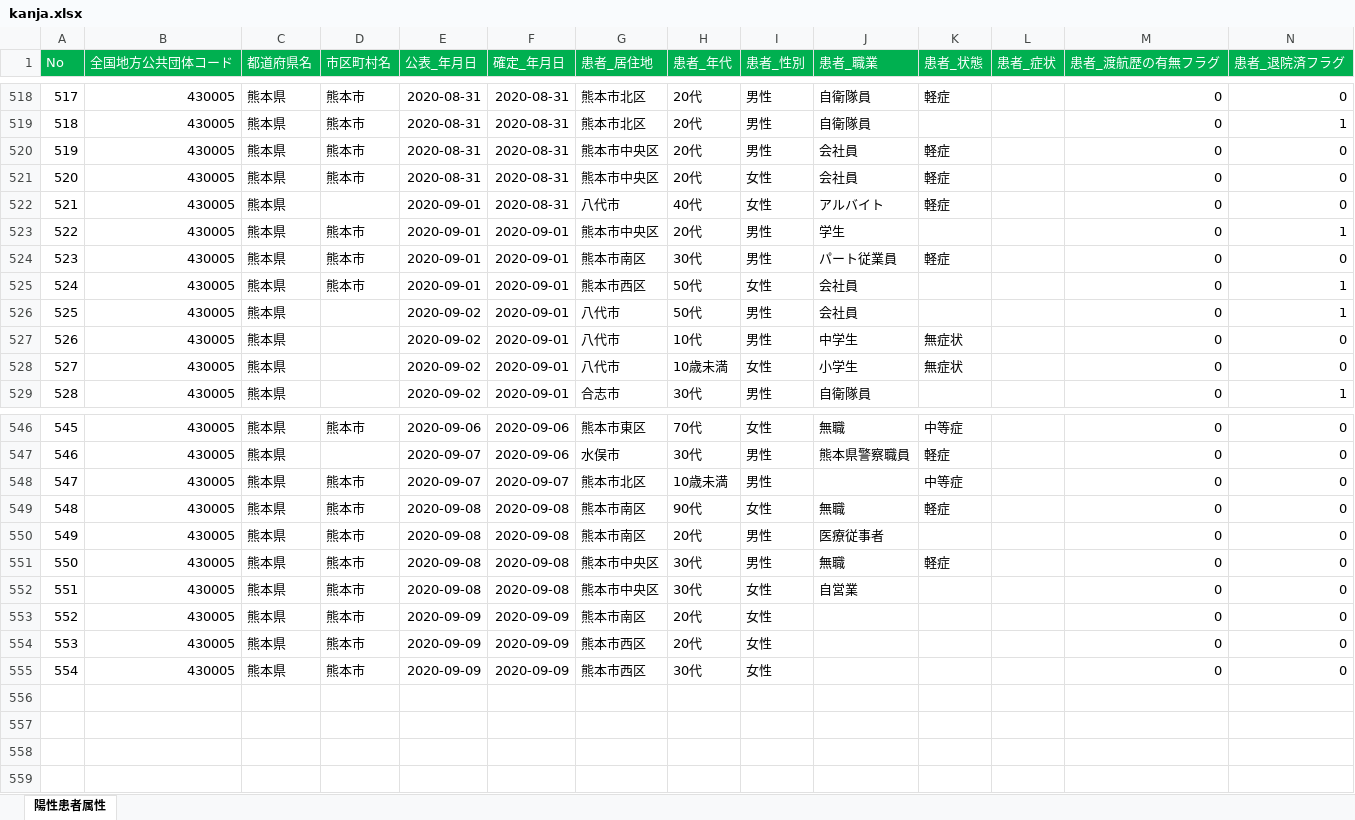
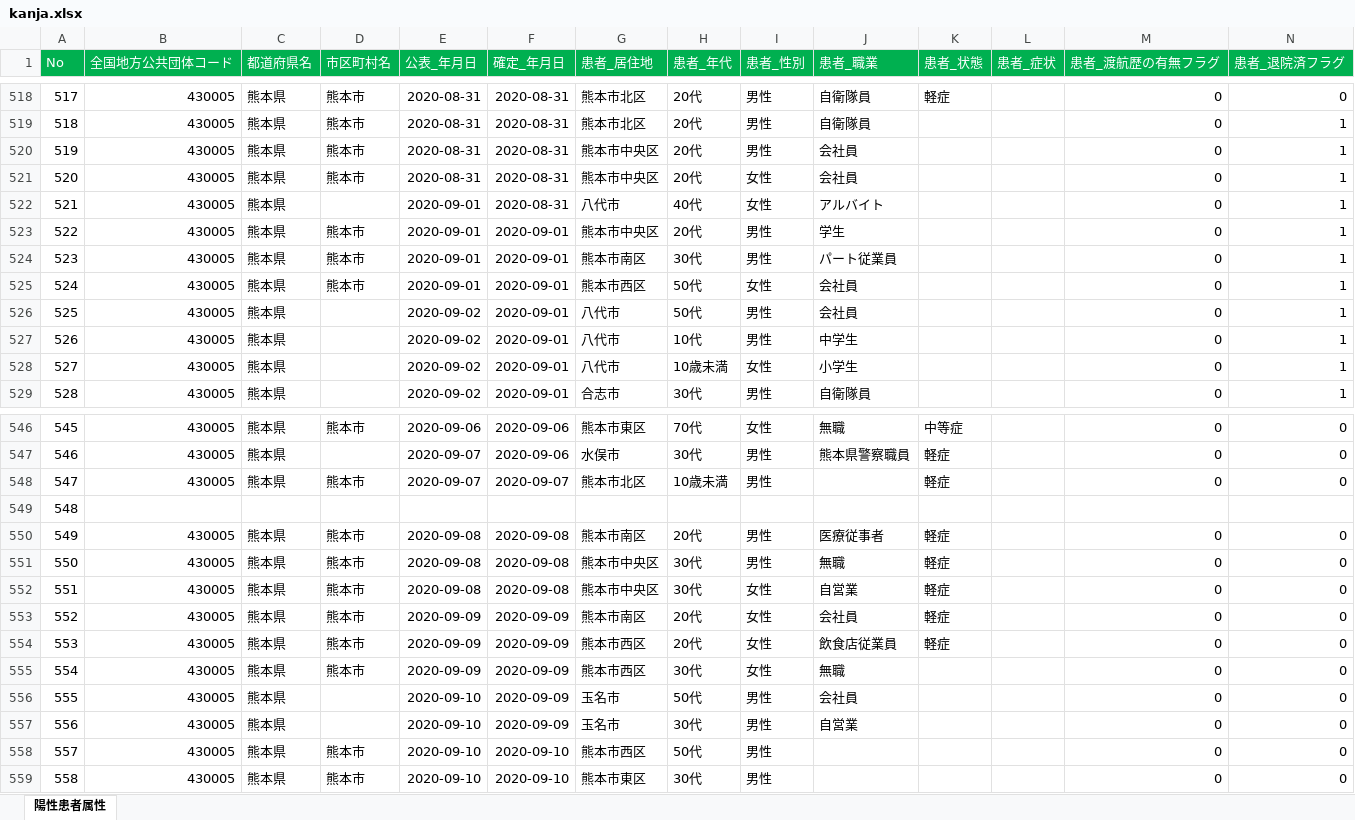
Before and after one commit to imabari/kumamoto-covid19, an Excel workbook: kanja.xlsx, sheet 陽性患者属性, drawn as a sheet; only a part is shown, gaps mark what is left out; values as stored, in another font and other column widths than the file's, no borders; rows hold the shown columns only; the diff covers the shown part only; the diff names each change by its address in the sheet, - before the commit and + after, or states it on an @@ line.

```diff
--- a/kanja.xlsx (sheet 陽性患者属性)
+++ b/kanja.xlsx (sheet 陽性患者属性)
-K520:K522 (患者_状態): 軽症
+K520:K522 (患者_状態): (empty)
-N520:N522 (患者_退院済フラグ): 0
+N520:N522 (患者_退院済フラグ): 1
-K524 (患者_状態): 軽症
+K524 (患者_状態): (empty)
-N524 (患者_退院済フラグ): 0
+N524 (患者_退院済フラグ): 1
-K527:K528 (患者_状態): 無症状
+K527:K528 (患者_状態): (empty)
-N527:N528 (患者_退院済フラグ): 0
+N527:N528 (患者_退院済フラグ): 1
-K548 (患者_状態): 中等症
+K548 (患者_状態): 軽症
-B549 (全国地方公共団体コード): 430005
+B549 (全国地方公共団体コード): (empty)
-C549 (都道府県名): 熊本県
+C549 (都道府県名): (empty)
-D549 (市区町村名): 熊本市
+D549 (市区町村名): (empty)
-E549 (公表_年月日): 2020-09-08
+E549 (公表_年月日): (empty)
-F549 (確定_年月日): 2020-09-08
+F549 (確定_年月日): (empty)
-G549 (患者_居住地): 熊本市南区
+G549 (患者_居住地): (empty)
-H549 (患者_年代): 90代
+H549 (患者_年代): (empty)
-I549 (患者_性別): 女性
+I549 (患者_性別): (empty)
-J549 (患者_職業): 無職
+J549 (患者_職業): (empty)
-K549 (患者_状態): 軽症
+K549 (患者_状態): (empty)
-M549 (患者_渡航歴の有無フラグ): 0
+M549 (患者_渡航歴の有無フラグ): (empty)
-N549 (患者_退院済フラグ): 0
+N549 (患者_退院済フラグ): (empty)
-K550 (患者_状態): (empty)
+K550 (患者_状態): 軽症
-K552:K554 (患者_状態): (empty)
+K552:K554 (患者_状態): 軽症
-J553 (患者_職業): (empty)
+J553 (患者_職業): 会社員
-J554 (患者_職業): (empty)
+J554 (患者_職業): 飲食店従業員
-J555 (患者_職業): (empty)
+J555 (患者_職業): 無職
+row 556: 555 | 430005 | 熊本県 |  | 2020-09-10 | 2020-09-09 | 玉名市 | 50代 | 男性 | 会社員 |  |  | 0 | 0
+row 557: 556 | 430005 | 熊本県 |  | 2020-09-10 | 2020-09-09 | 玉名市 | 30代 | 男性 | 自営業 |  |  | 0 | 0
+row 558: 557 | 430005 | 熊本県 | 熊本市 | 2020-09-10 | 2020-09-10 | 熊本市西区 | 50代 | 男性 |  |  |  | 0 | 0
+row 559: 558 | 430005 | 熊本県 | 熊本市 | 2020-09-10 | 2020-09-10 | 熊本市東区 | 30代 | 男性 |  |  |  | 0 | 0
```
Also changed, not shown: 11 edited cells elsewhere in this sheet, kensa.xlsx, soudan.xlsx, 1 other file.
